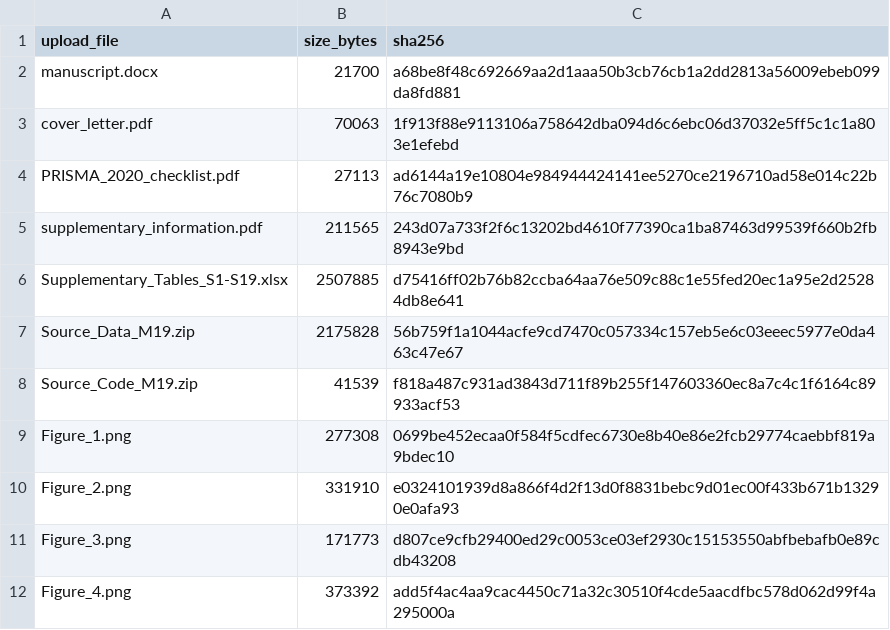
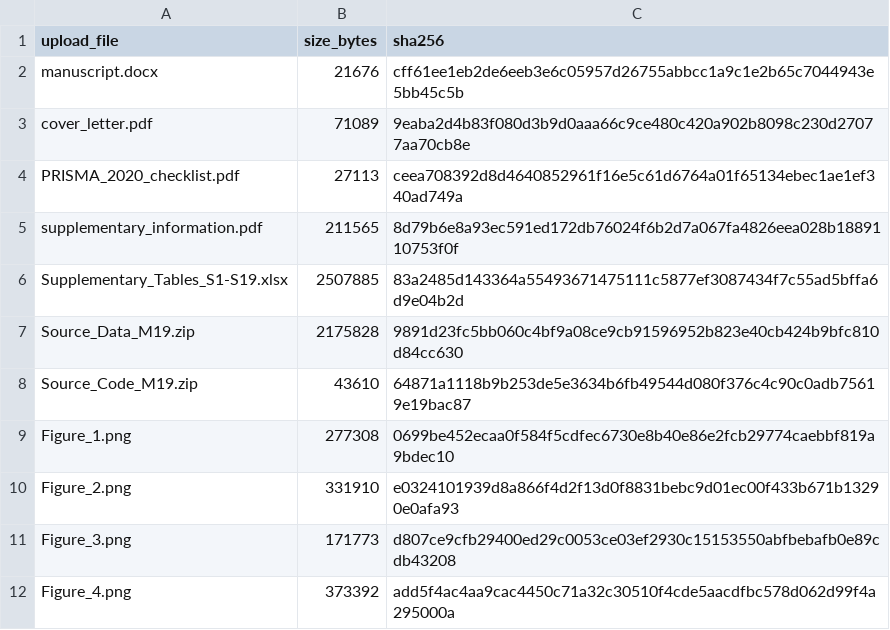
Before and after one commit to denglizhen-113/dkd-focused-universe-reanalysis, a CSV file: submission_package/stage21_m19_scientific_reports_revision/final_upload_manifest.csv, drawn as a sheet.

Commit message:
Cite public M19 archive in submission documents

```diff
--- a/submission_package/stage21_m19_scientific_reports_revision/final_upload_manifest.csv
+++ b/submission_package/stage21_m19_scientific_reports_revision/final_upload_manifest.csv
@@ -1,9 +1,9 @@
 upload_file,size_bytes,sha256
-manuscript.docx,21700,a68be8f48c692669aa2d1aaa50b3cb76cb1a2dd2813a56009ebeb099da8fd881
-cover_letter.pdf,70063,1f913f88e9113106a758642dba094d6c6ebc06d37032e5ff5c1c1a803e1efebd
-PRISMA_2020_checklist.pdf,27113,ad6144a19e10804e984944424141ee5270ce2196710ad58e014c22b76c7080b9
-supplementary_information.pdf,211565,243d07a733f2f6c13202bd4610f77390ca1ba87463d99539f660b2fb8943e9bd
-Supplementary_Tables_S1-S19.xlsx,2507885,d75416ff02b76b82ccba64aa76e509c88c1e55fed20ec1a95e2d25284db8e641
-Source_Data_M19.zip,2175828,56b759f1a1044acfe9cd7470c057334c157eb5e6c03eeec5977e0da463c47e67
-Source_Code_M19.zip,41539,f818a487c931ad3843d711f89b255f147603360ec8a7c4c1f6164c89933acf53
+manuscript.docx,21676,cff61ee1eb2de6eeb3e6c05957d26755abbcc1a9c1e2b65c7044943e5bb45c5b
+cover_letter.pdf,71089,9eaba2d4b83f080d3b9d0aaa66c9ce480c420a902b8098c230d27077aa70cb8e
+PRISMA_2020_checklist.pdf,27113,ceea708392d8d4640852961f16e5c61d6764a01f65134ebec1ae1ef340ad749a
+supplementary_information.pdf,211565,8d79b6e8a93ec591ed172db76024f6b2d7a067fa4826eea028b1889110753f0f
+Supplementary_Tables_S1-S19.xlsx,2507885,83a2485d143364a55493671475111c5877ef3087434f7c55ad5bffa6d9e04b2d
+Source_Data_M19.zip,2175828,9891d23fc5bb060c4bf9a08ce9cb91596952b823e40cb424b9bfc810d84cc630
+Source_Code_M19.zip,43610,64871a1118b9b253de5e3634b6fb49544d080f376c4c90c0adb75619e19bac87
 Figure_1.png,277308,0699be452ecaa0f584f5cdfec6730e8b40e86e2fcb29774caebbf819a9bdec10
```
Also changed, not shown: 24 other files.
